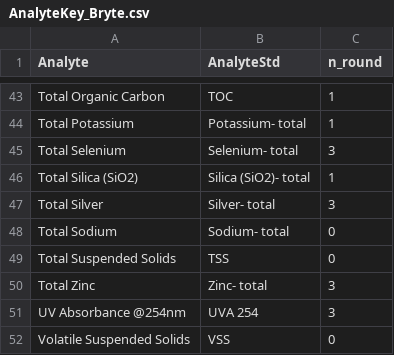
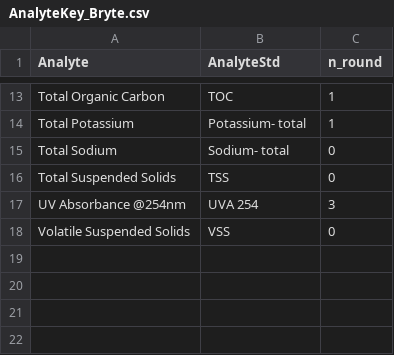
Before and after one commit to seperry83/Open-Water-Hg-Studies, a CSV file: YB_Mass_Balance/Concentrations/AnalyteKey_Bryte.csv, drawn as a sheet; only a part is shown, gaps mark what is left out; the diff covers the shown part only.

```diff
--- a/YB_Mass_Balance/Concentrations/AnalyteKey_Bryte.csv
+++ b/YB_Mass_Balance/Concentrations/AnalyteKey_Bryte.csv
@@ -44,8 +14,4 @@ Total Organic Carbon,TOC,1
 Total Potassium,Potassium- total,1
-Total Selenium,Selenium- total,3
-Total Silica (SiO2),Silica (SiO2)- total,1
-Total Silver,Silver- total,3
 Total Sodium,Sodium- total,0
 Total Suspended Solids,TSS,0
-Total Zinc,Zinc- total,3
 UV Absorbance @254nm,UVA 254,3
```
Also changed, not shown: 30 removed rows elsewhere in this file, 1 other file.
